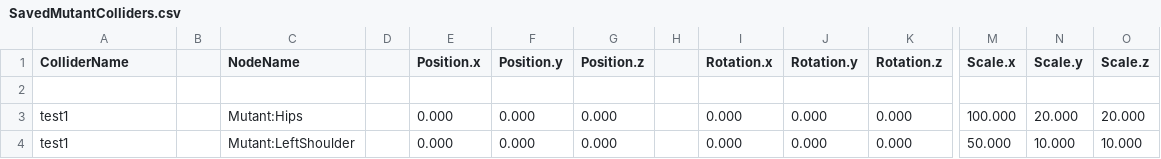
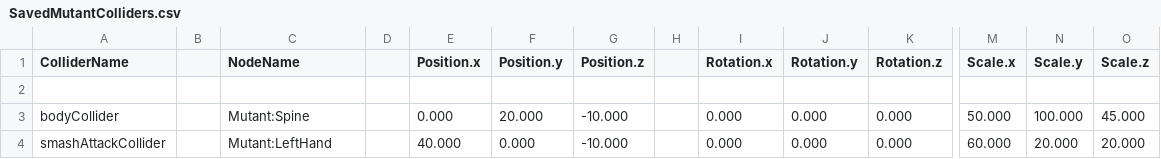
Before and after one commit to phb0509/Babel-Engine, a CSV file: DX113D_2004/TextData/SavedMutantColliders.csv, drawn as a sheet; only a part is shown, gaps mark what is left out; removed rows and columns are numbered as before the commit, all else as after; rows hold the shown columns only; the diff names each change by its address in the sheet, - before the commit and + after, or states it on an @@ line.

```diff
--- a/DX113D_2004/TextData/SavedMutantColliders.csv
+++ b/DX113D_2004/TextData/SavedMutantColliders.csv
+row 3: bodyCollider |  | Mutant:Spine |  | 0.000 | 20.000 | -10.000 |  | 0.000 | 0.000 | 0.000 | 50.000 | 100.000 | 45.000
-A4 (ColliderName): test1
+A4 (ColliderName): smashAttackCollider
-C4 (NodeName): Mutant:Hips
+C4 (NodeName): Mutant:LeftHand
-E4 (Position.x): 0.000
+E4 (Position.x): 40.000
-G4 (Position.z): 0.000
+G4 (Position.z): -10.000
-M4 (Scale.x): 100.000
+M4 (Scale.x): 60.000
-row 4: test1 |  | Mutant:LeftShoulder |  | 0.000 | 0.000 | 0.000 |  | 0.000 | 0.000 | 0.000 | 50.000 | 10.000 | 10.000
```
Also changed, not shown: 56 other files.
